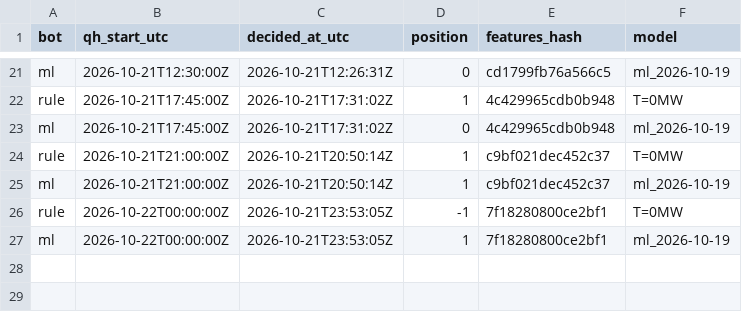
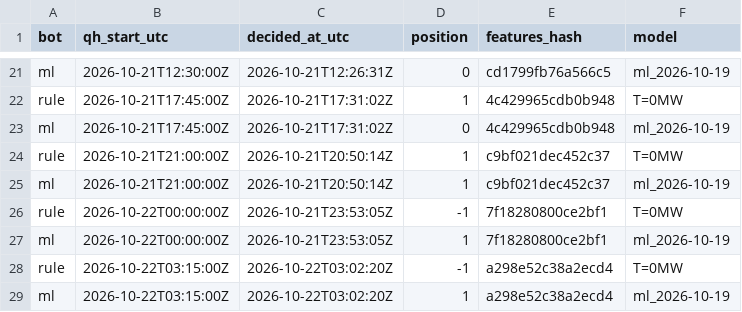
Before and after one commit to ThomasPiton/Intraday-Power, a CSV file: data/journal/decisions.csv, drawn as a sheet; only a part is shown, gaps mark what is left out.

```diff
--- a/data/journal/decisions.csv
+++ b/data/journal/decisions.csv
@@ -27 +27,3 @@ rule,2026-10-22T00:00:00Z,2026-10-21T23:53:05Z,-1,7f18280800ce2bf1,T=0MW
 ml,2026-10-22T00:00:00Z,2026-10-21T23:53:05Z,1,7f18280800ce2bf1,ml_2026-10-19
+rule,2026-10-22T03:15:00Z,2026-10-22T03:02:20Z,-1,a298e52c38a2ecd4,T=0MW
+ml,2026-10-22T03:15:00Z,2026-10-22T03:02:20Z,1,a298e52c38a2ecd4,ml_2026-10-19
```
Also changed, not shown: data/journal/settlements.csv, 54 other files.
